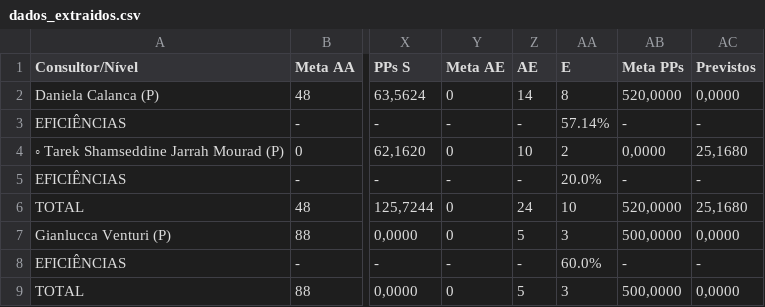
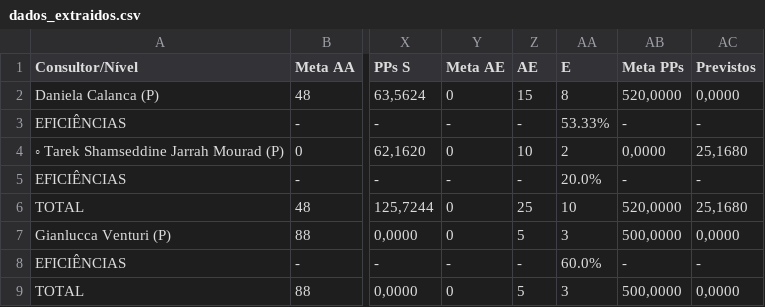
Before and after one commit to officew1goiania/gestaoavista2, a CSV file: dados_extraidos.csv, drawn as a sheet; only a part is shown, gaps mark what is left out; the diff names each change by its address in the sheet, - before the commit and + after, or states it on an @@ line.

```diff
--- a/dados_extraidos.csv
+++ b/dados_extraidos.csv
-Z2 (AE): 14
+Z2 (AE): 15
-AA3 (E): 57.14%
+AA3 (E): 53.33%
-Z6 (AE): 24
+Z6 (AE): 25
```
Also changed, not shown: ranking_muapd.csv, 1 other file.
